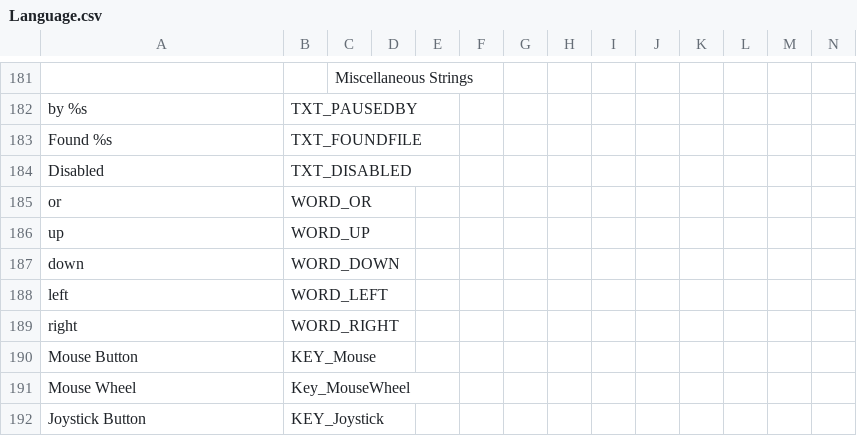
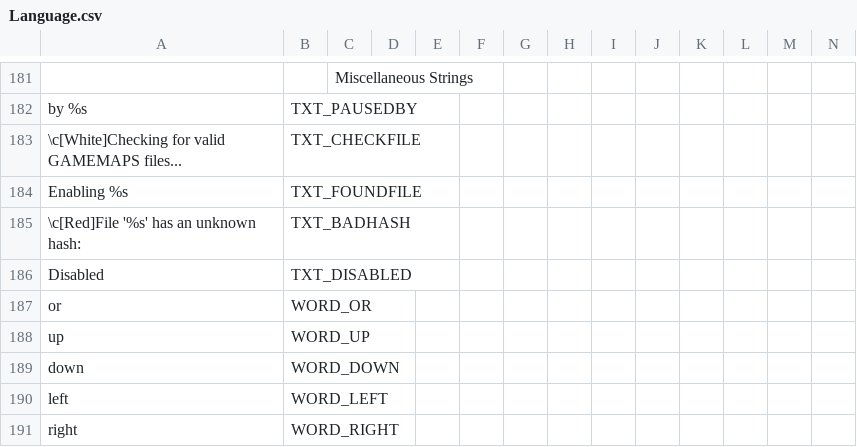
Before and after one commit to AFADoomer/Wolf3D-TC-3.0, a CSV file: Language.csv, drawn as a sheet; only a part is shown, gaps mark what is left out; the shorter side is filled out with more unchanged rows; addresses are those after the commit; rows hold the shown columns only; the diff names each change by its address in the sheet, - before the commit and + after, or states it on an @@ line.

Commit message:
Better handling of invalid GAMEMAPS hashes
- Show invalid hashes and their associated filename in the console
- Also allow showing output of positive hash checks if the 'g_showhashes' CVar is 'true'

```diff
--- a/Language.csv
+++ b/Language.csv
+row 183: \c[White]Checking for valid GAMEMAPS files... | TXT_CHECKFILE
-A184: Found %s
+A184: Enabling %s
+row 185: \c[Red]File '%s' has an unknown hash: | TXT_BADHASH
```
Also changed, not shown: 5 other files.
